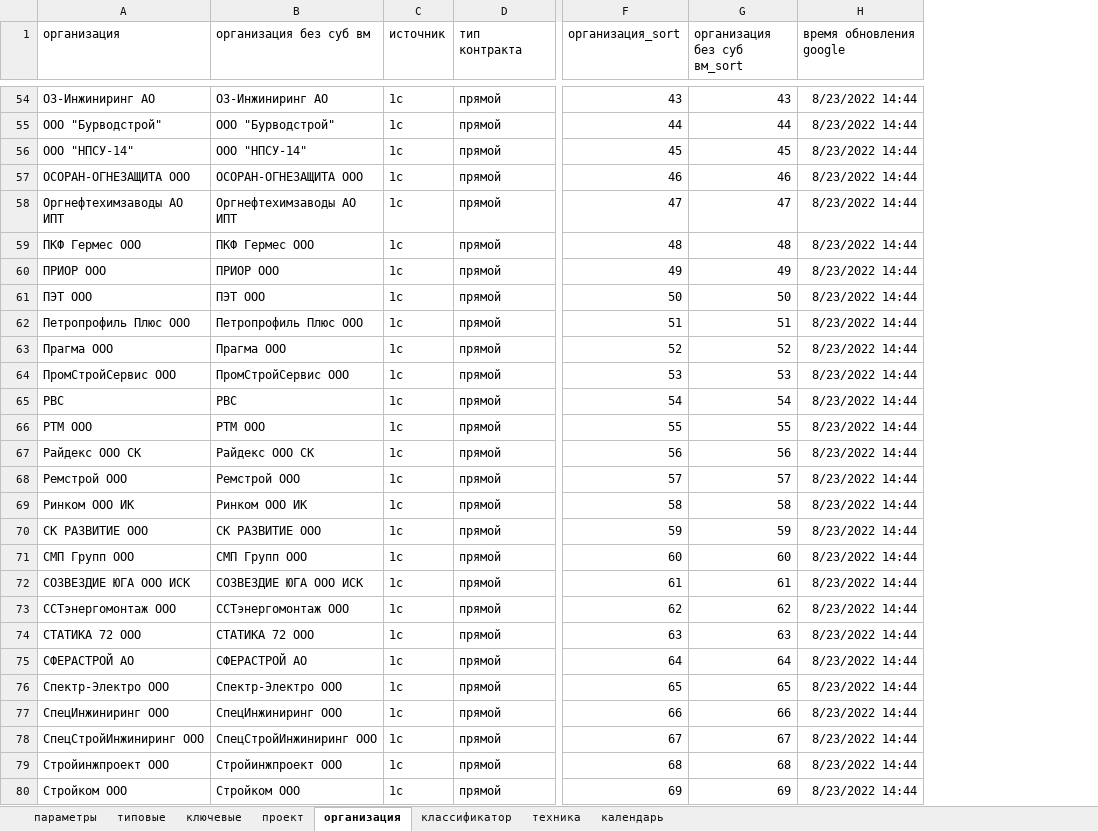
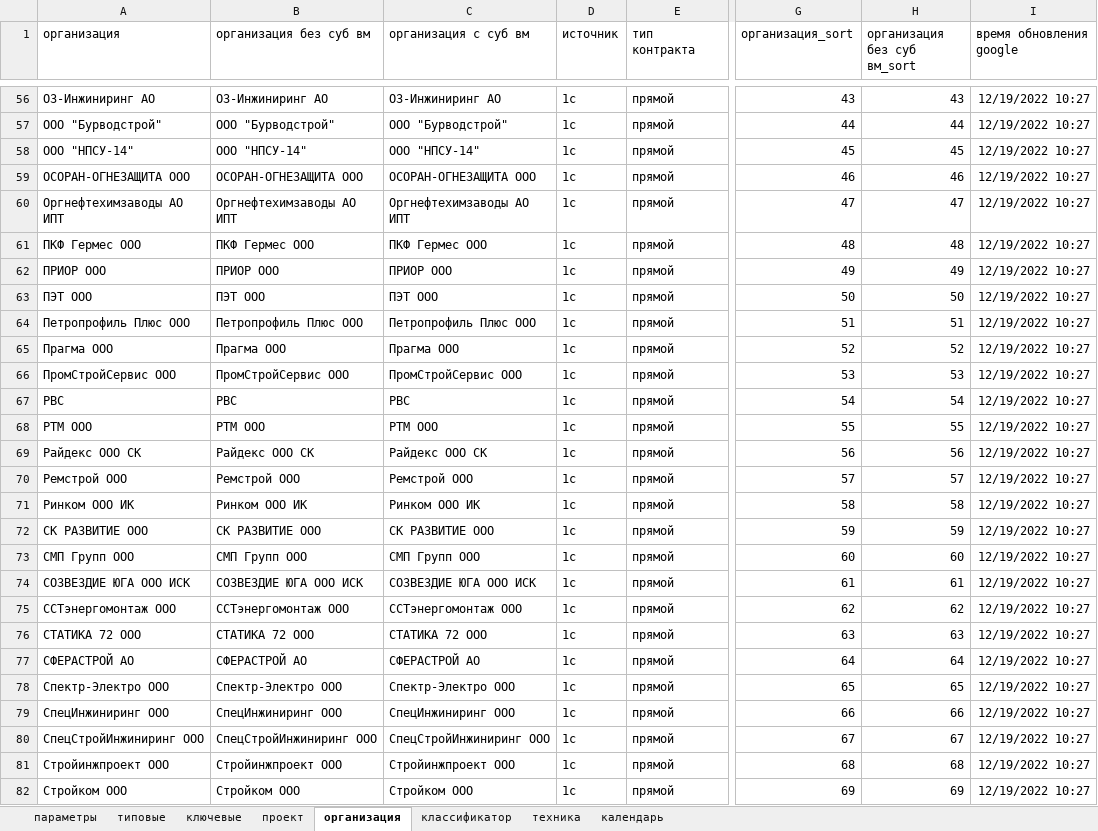
Before and after one commit to Feygin/veles-power-query, an Excel workbook: схема/схема.xlsx, sheet организация, drawn as a sheet; only a part is shown, gaps mark what is left out; values as stored, in another font and other column widths than the file's, no borders; table styles not drawn; addresses are those after the commit; the diff covers the shown part only; the diff names each change by its address in the sheet, - before the commit and + after, or states it on an @@ line.

Commit message:
схема: в запрос организация добавил аттрибут организация с суб вм

```diff
--- a/схема/схема.xlsx (sheet организация)
+++ b/схема/схема.xlsx (sheet организация)
+column C (организация с суб вм), rows 56-82: О3-Инжиниринг АО | ООО "Бурводстрой" | ООО "НПСУ-14" | ОСОРАН-ОГНЕЗАЩИТА ООО | Оргнефтехимзаводы АО ИПТ | ПКФ Гермес ООО | ПРИОР ООО | ПЭТ ООО | Петропрофиль Плюс ООО | Прагма ООО | ПромСтройСервис ООО | РВС | РТМ ООО | Райдекс ООО СК | Ремстрой ООО | Ринком ООО ИК | СК РАЗВИТИЕ ООО | СМП Групп ООО | СОЗВЕЗДИЕ ЮГА ООО ИСК | ССТэнергомонтаж ООО | СТАТИКА 72 ООО | СФЕРАСТРОЙ АО | Спектр-Электро ООО | СпецИнжиниринг ООО | СпецСтройИнжиниринг ООО | Стройинжпроект ООО | Стройком ООО
-I56:I82 (время обновления google): 8/23/2022 14:44
+I56:I82 (время обновления google): 12/19/2022 10:27
```
Also changed, not shown: 4 added rows, 2 removed rows and 111 edited cells elsewhere in this sheet, 1 other file.
